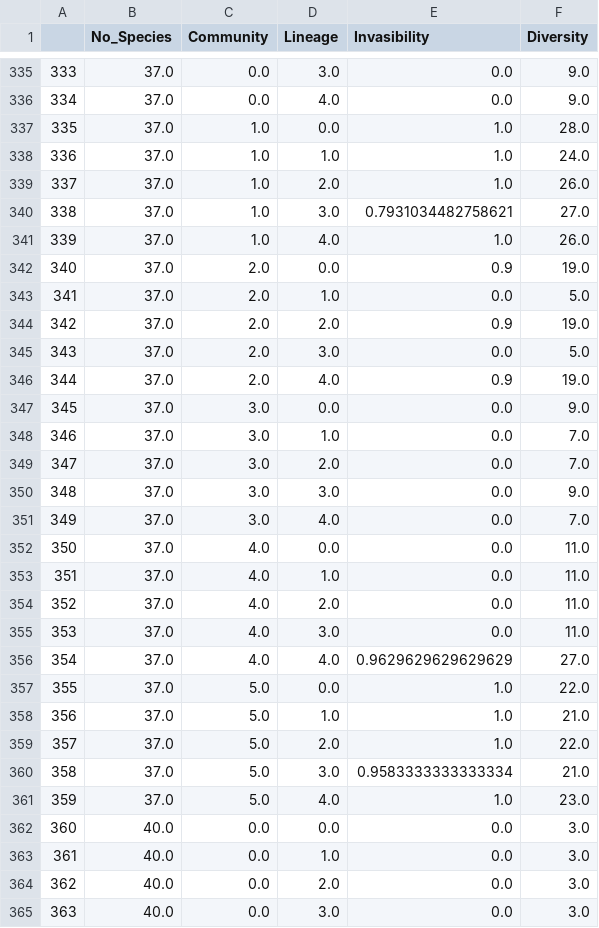
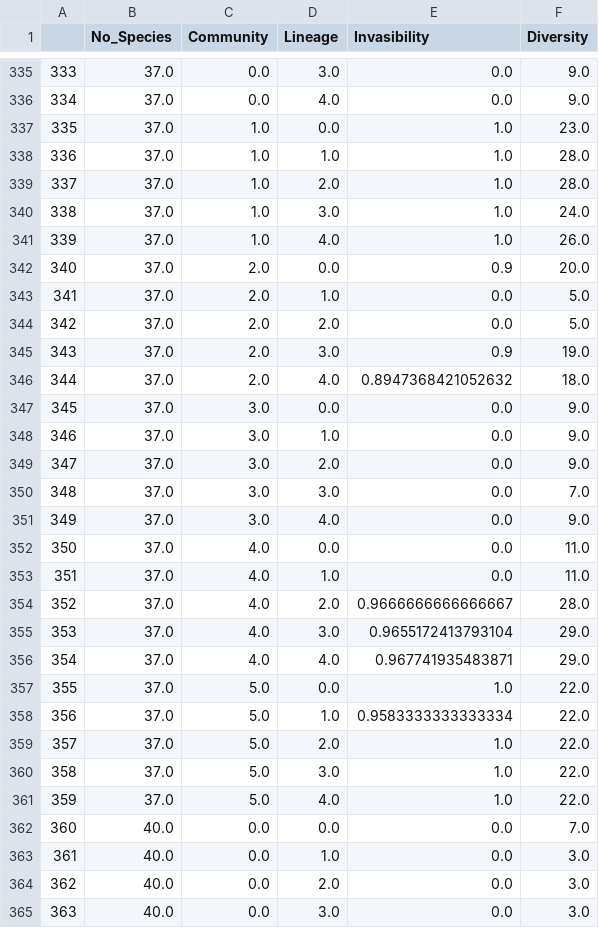
Before and after one commit to jamilasrc/Ecological-Dynamics-and-Community-Selection, a CSV file: community_dynamics_with_invasibility.csv, drawn as a sheet; only a part is shown, gaps mark what is left out; the diff covers the shown part only.

```diff
--- a/community_dynamics_with_invasibility.csv
+++ b/community_dynamics_with_invasibility.csv
@@ -336,28 +336,28 @@
 334,37.0,0.0,4.0,0.0,9.0
-335,37.0,1.0,0.0,1.0,28.0
-336,37.0,1.0,1.0,1.0,24.0
-337,37.0,1.0,2.0,1.0,26.0
-338,37.0,1.0,3.0,0.7931034482758621,27.0
+335,37.0,1.0,0.0,1.0,23.0
+336,37.0,1.0,1.0,1.0,28.0
+337,37.0,1.0,2.0,1.0,28.0
+338,37.0,1.0,3.0,1.0,24.0
 339,37.0,1.0,4.0,1.0,26.0
-340,37.0,2.0,0.0,0.9,19.0
+340,37.0,2.0,0.0,0.9,20.0
 341,37.0,2.0,1.0,0.0,5.0
-342,37.0,2.0,2.0,0.9,19.0
-343,37.0,2.0,3.0,0.0,5.0
-344,37.0,2.0,4.0,0.9,19.0
+342,37.0,2.0,2.0,0.0,5.0
+343,37.0,2.0,3.0,0.9,19.0
+344,37.0,2.0,4.0,0.8947368421052632,18.0
 345,37.0,3.0,0.0,0.0,9.0
-346,37.0,3.0,1.0,0.0,7.0
-347,37.0,3.0,2.0,0.0,7.0
-348,37.0,3.0,3.0,0.0,9.0
-349,37.0,3.0,4.0,0.0,7.0
+346,37.0,3.0,1.0,0.0,9.0
+347,37.0,3.0,2.0,0.0,9.0
+348,37.0,3.0,3.0,0.0,7.0
+349,37.0,3.0,4.0,0.0,9.0
 350,37.0,4.0,0.0,0.0,11.0
 351,37.0,4.0,1.0,0.0,11.0
-352,37.0,4.0,2.0,0.0,11.0
-353,37.0,4.0,3.0,0.0,11.0
-354,37.0,4.0,4.0,0.9629629629629629,27.0
+352,37.0,4.0,2.0,0.9666666666666667,28.0
+353,37.0,4.0,3.0,0.9655172413793104,29.0
+354,37.0,4.0,4.0,0.967741935483871,29.0
 355,37.0,5.0,0.0,1.0,22.0
-356,37.0,5.0,1.0,1.0,21.0
+356,37.0,5.0,1.0,0.9583333333333334,22.0
 357,37.0,5.0,2.0,1.0,22.0
-358,37.0,5.0,3.0,0.9583333333333334,21.0
-359,37.0,5.0,4.0,1.0,23.0
-360,40.0,0.0,0.0,0.0,3.0
+358,37.0,5.0,3.0,1.0,22.0
+359,37.0,5.0,4.0,1.0,22.0
+360,40.0,0.0,0.0,0.0,7.0
 361,40.0,0.0,1.0,0.0,3.0
```
Also changed, not shown: 167 edited cells elsewhere in this file, 6 other files.
